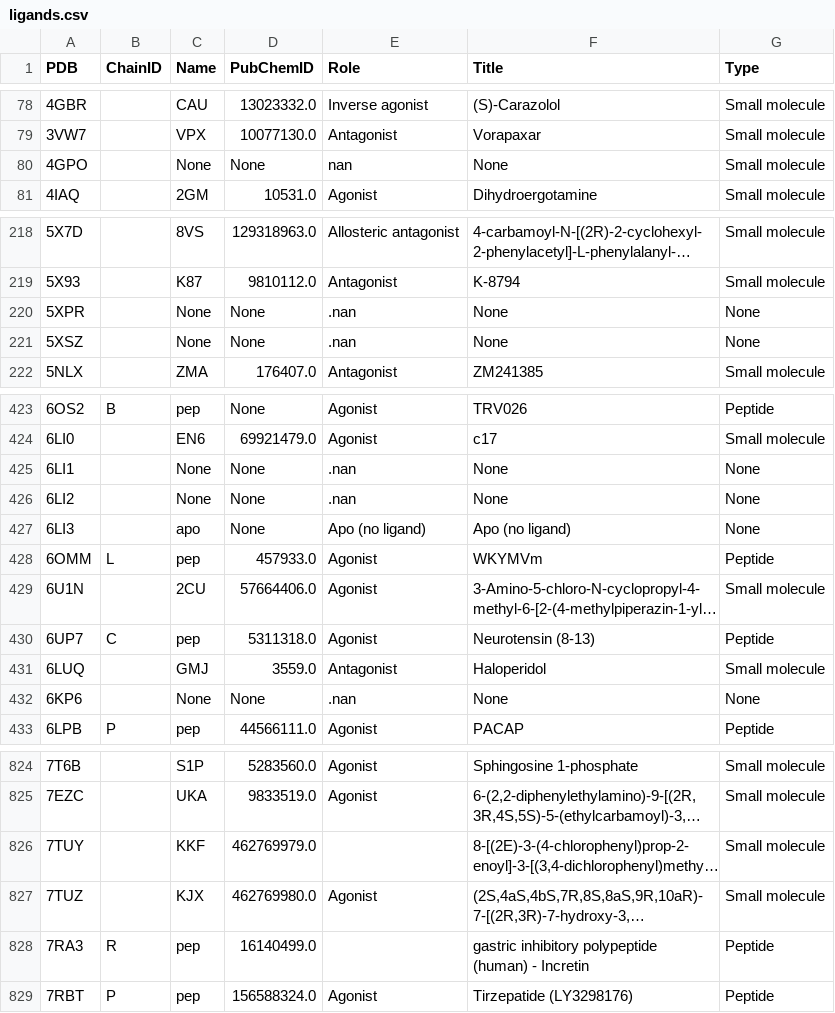
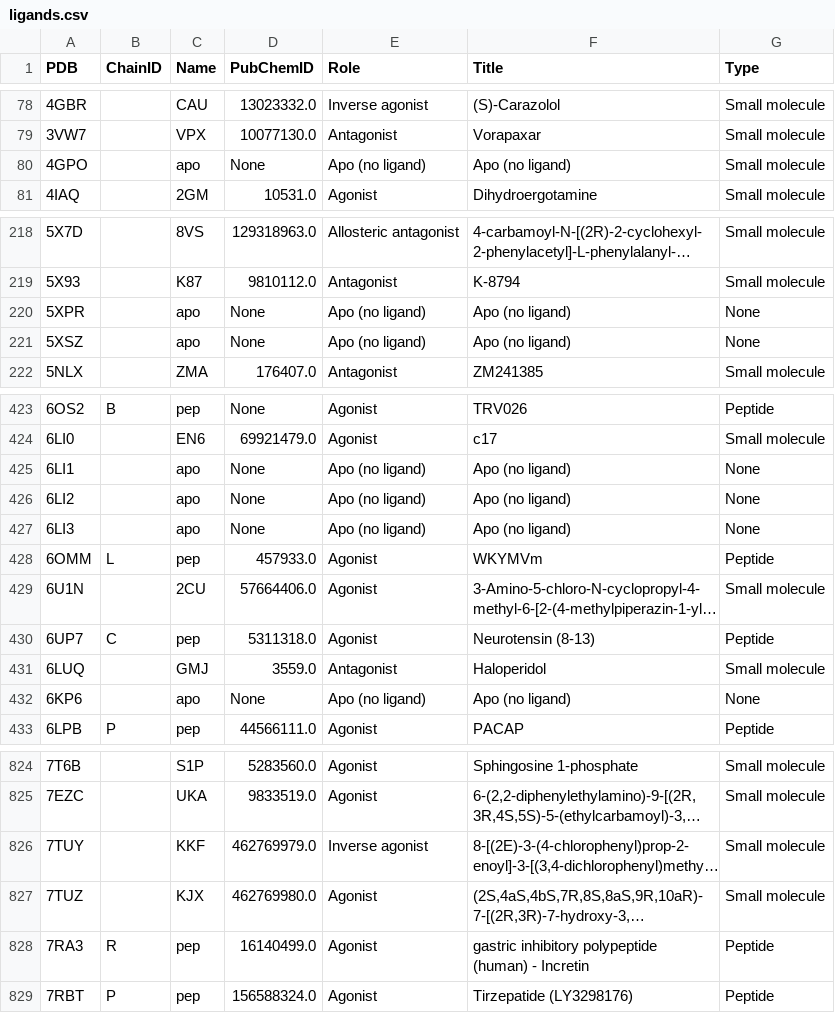
Before and after one commit to protwis/gpcrdb_data, a CSV file: structure_data/annotation/ligands.csv, drawn as a sheet; only a part is shown, gaps mark what is left out; long unchanged cells end in …; the diff names each change by its address in the sheet, - before the commit and + after, or states it on an @@ line.

```diff
--- a/structure_data/annotation/ligands.csv
+++ b/structure_data/annotation/ligands.csv
-C80 (Name): None
+C80 (Name): apo
-E80 (Role): nan
+E80 (Role): Apo (no ligand)
-F80 (Title): None
+F80 (Title): Apo (no ligand)
-C220:C221 (Name): None
+C220:C221 (Name): apo
-E220:E221 (Role): .nan
+E220:E221 (Role): Apo (no ligand)
-F220:F221 (Title): None
+F220:F221 (Title): Apo (no ligand)
-C425:C426 (Name): None
+C425:C426 (Name): apo
-E425:E426 (Role): .nan
+E425:E426 (Role): Apo (no ligand)
-F425:F426 (Title): None
+F425:F426 (Title): Apo (no ligand)
-C432 (Name): None
+C432 (Name): apo
-E432 (Role): .nan
+E432 (Role): Apo (no ligand)
-F432 (Title): None
+F432 (Title): Apo (no ligand)
-E826 (Role): (empty)
+E826 (Role): Inverse agonist
-E828 (Role): (empty)
+E828 (Role): Agonist
```
Also changed, not shown: 6 other files.
